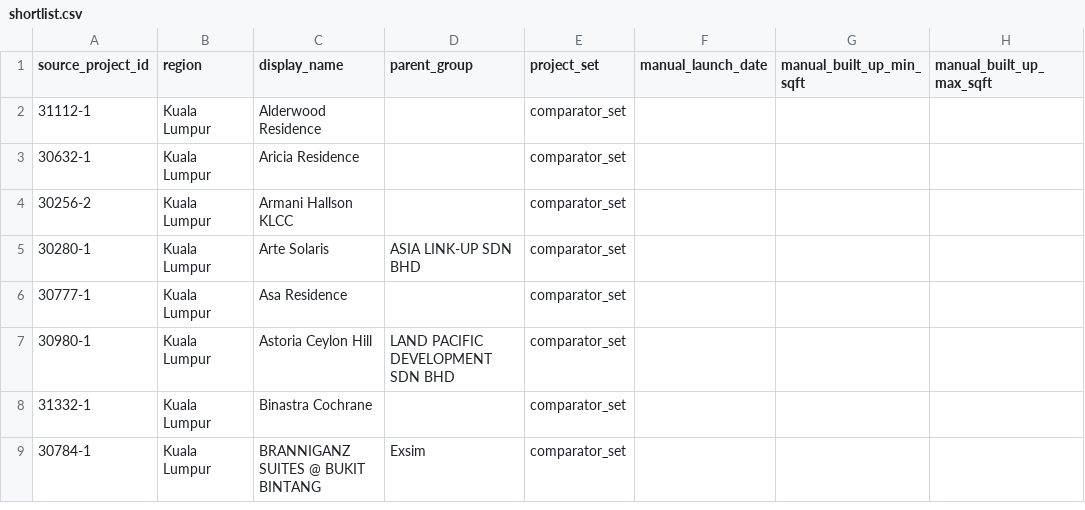
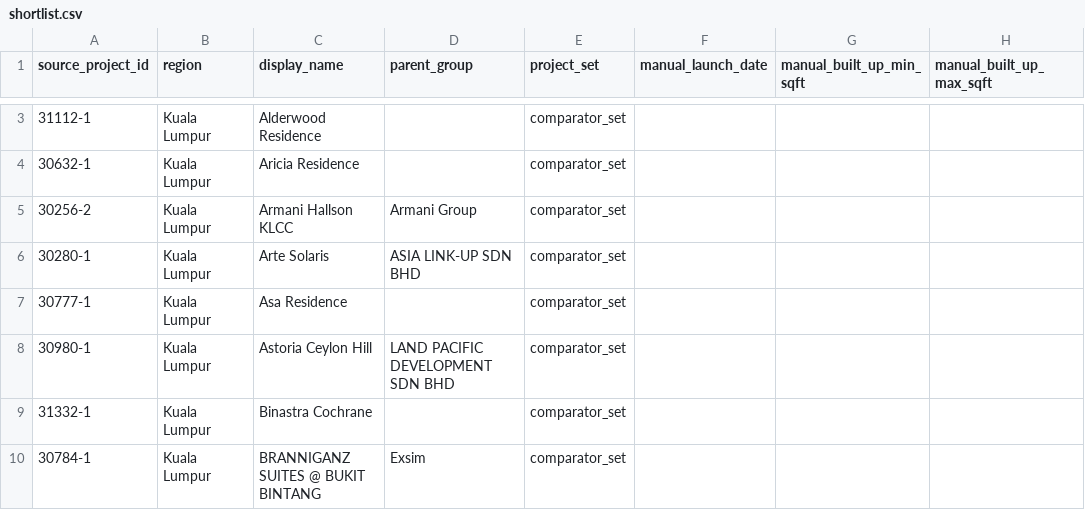
Before and after one commit to ryanlrj4/teduh-project-monitor, a CSV file: config/shortlist.csv, drawn as a sheet; only a part is shown, gaps mark what is left out; addresses are those after the commit; the diff covers the shown part only; the diff names each change by its address in the sheet, - before the commit and + after, or states it on an @@ line.

```diff
--- a/config/shortlist.csv
+++ b/config/shortlist.csv
-D5 (parent_group): (empty)
+D5 (parent_group): Armani Group
```
Also changed, not shown: 6 added rows and 2 edited cells elsewhere in this file, data/audit/project_changes.csv, data/processed/shortlist_alerts.csv, 26 other files.
